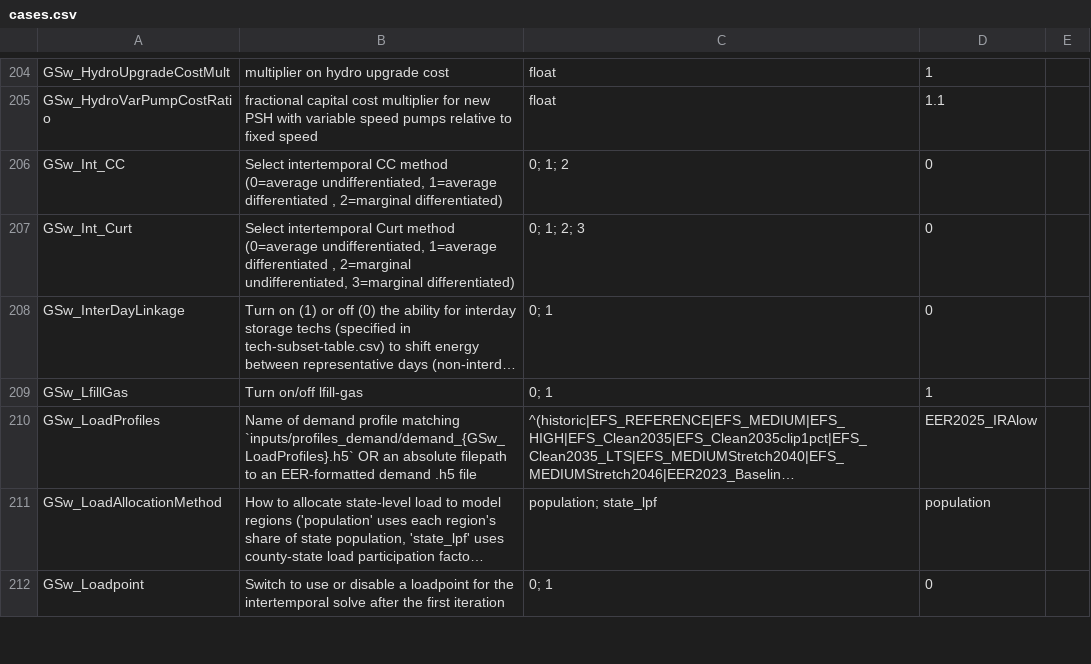
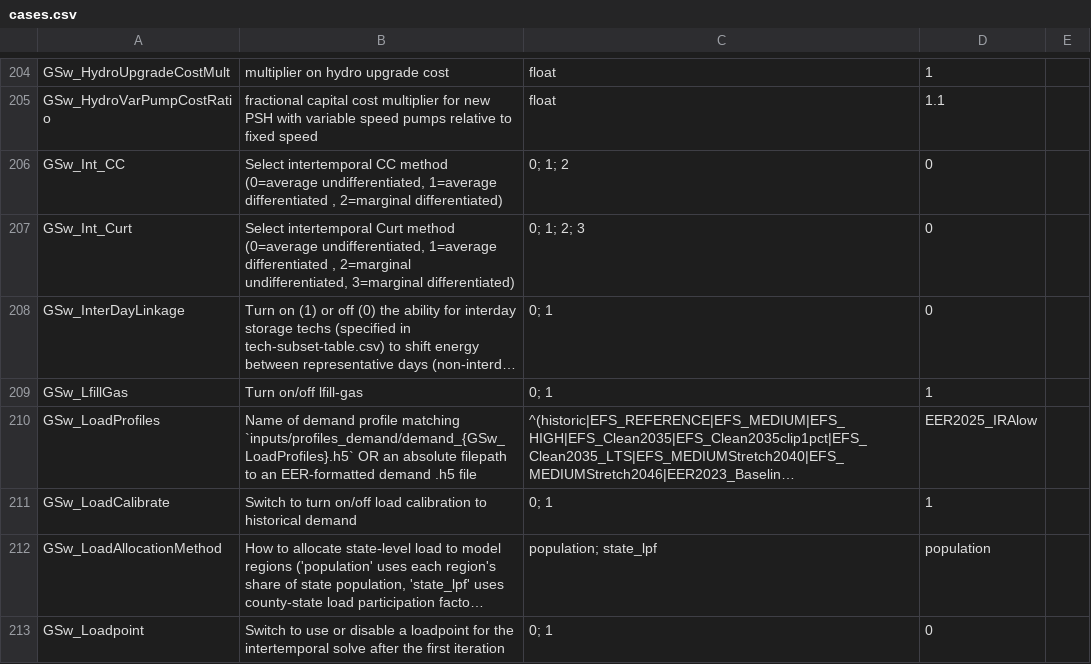
Before and after one commit to ajsbergman/ReEDS, a CSV file: cases.csv, drawn as a sheet; only a part is shown, gaps mark what is left out; long unchanged cells end in …; the diff names each change by its address in the sheet, - before the commit and + after, or states it on an @@ line.

Commit message:
Add GSw_LoadCalibrate

```diff
--- a/cases.csv
+++ b/cases.csv
+row 211: GSw_LoadCalibrate | Switch to turn on/off load calibration to historical demand | 0; 1 | 1
```
Also changed, not shown: 1 other file.
